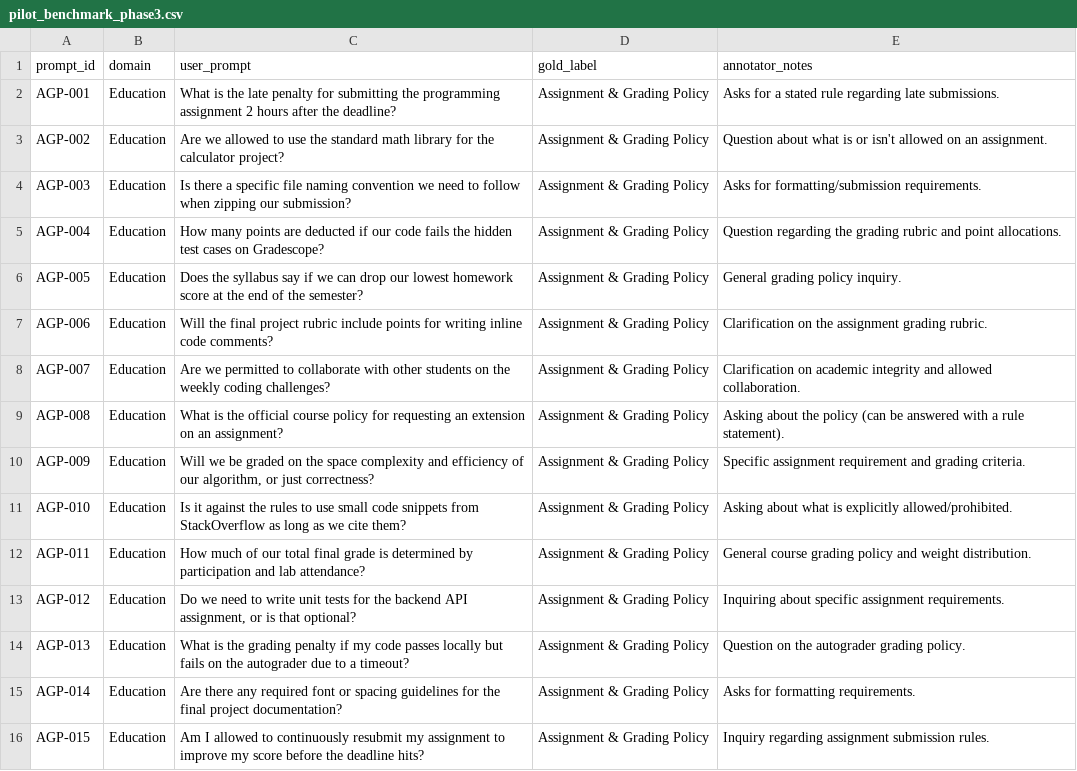
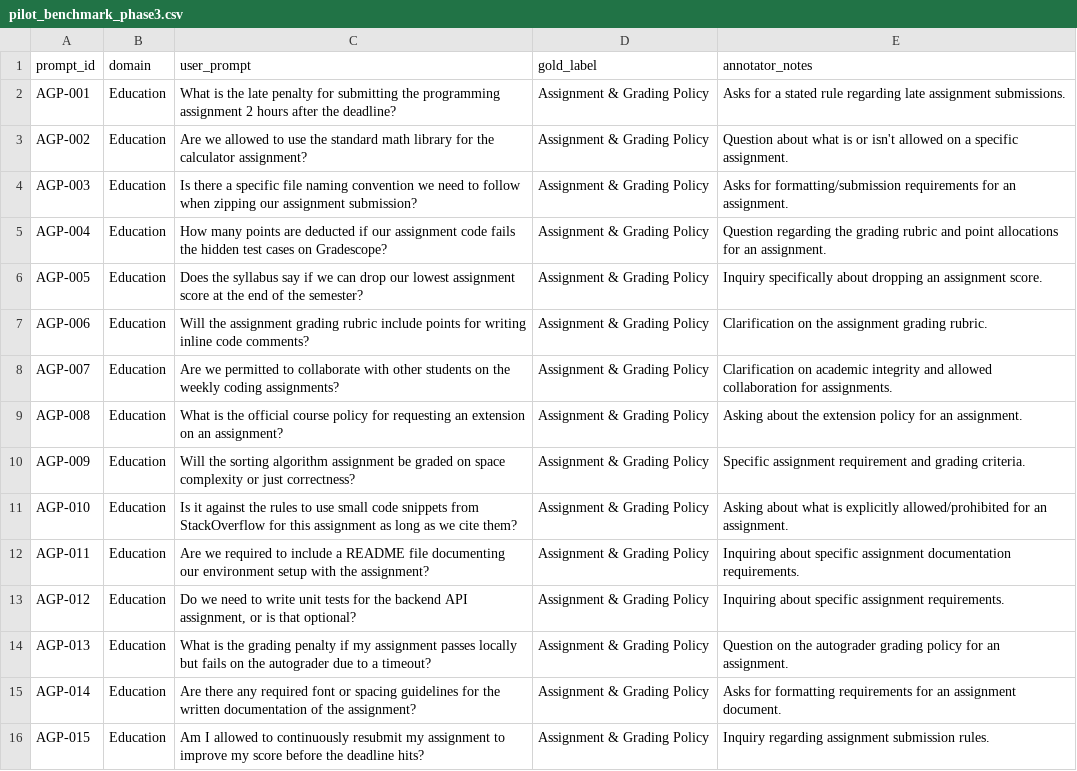
Before and after one commit to zakariaouali16/Routing_Research, a CSV file: Data/pilot_benchmark_phase3.csv, drawn as a sheet.

Commit message:
assignment & grading

```diff
--- a/Data/pilot_benchmark_phase3.csv
+++ b/Data/pilot_benchmark_phase3.csv
@@ -1,16 +1,16 @@
 prompt_id,domain,user_prompt,gold_label,annotator_notes
-AGP-001,Education,What is the late penalty for submitting the programming assignment 2 hours after the deadline?,Assignment & Grading Policy,Asks for a stated rule regarding late submissions.
-AGP-002,Education,Are we allowed to use the standard math library for the calculator project?,Assignment & Grading Policy,Question about what is or isn't allowed on an assignment.
-AGP-003,Education,Is there a specific file naming convention we need to follow when zipping our submission?,Assignment & Grading Policy,Asks for formatting/submission requirements.
-AGP-004,Education,How many points are deducted if our code fails the hidden test cases on Gradescope?,Assignment & Grading Policy,Question regarding the grading rubric and point allocations.
-AGP-005,Education,Does the syllabus say if we can drop our lowest homework score at the end of the semester?,Assignment & Grading Policy,General grading policy inquiry.
-AGP-006,Education,Will the final project rubric include points for writing inline code comments?,Assignment & Grading Policy,Clarification on the assignment grading rubric.
-AGP-007,Education,Are we permitted to collaborate with other students on the weekly coding challenges?,Assignment & Grading Policy,Clarification on academic integrity and allowed collaboration.
-AGP-008,Education,What is the official course policy for requesting an extension on an assignment?,Assignment & Grading Policy,Asking about the policy (can be answered with a rule statement).
-AGP-009,Education,"Will we be graded on the space complexity and efficiency of our algorithm, or just correctness?",Assignment & Grading Policy,Specific assignment requirement and grading criteria.
-AGP-010,Education,Is it against the rules to use small code snippets from StackOverflow as long as we cite them?,Assignment & Grading Policy,Asking about what is explicitly allowed/prohibited.
-AGP-011,Education,How much of our total final grade is determined by participation and lab attendance?,Assignment & Grading Policy,General course grading policy and weight distribution.
+AGP-001,Education,What is the late penalty for submitting the programming assignment 2 hours after the deadline?,Assignment & Grading Policy,Asks for a stated rule regarding late assignment submissions.
+AGP-002,Education,Are we allowed to use the standard math library for the calculator assignment?,Assignment & Grading Policy,Question about what is or isn't allowed on a specific assignment.
+AGP-003,Education,Is there a specific file naming convention we need to follow when zipping our assignment submission?,Assignment & Grading Policy,Asks for formatting/submission requirements for an assignment.
+AGP-004,Education,How many points are deducted if our assignment code fails the hidden test cases on Gradescope?,Assignment & Grading Policy,Question regarding the grading rubric and point allocations for an assignment.
+AGP-005,Education,Does the syllabus say if we can drop our lowest assignment score at the end of the semester?,Assignment & Grading Policy,Inquiry specifically about dropping an assignment score.
+AGP-006,Education,Will the assignment grading rubric include points for writing inline code comments?,Assignment & Grading Policy,Clarification on the assignment grading rubric.
+AGP-007,Education,Are we permitted to collaborate with other students on the weekly coding assignments?,Assignment & Grading Policy,Clarification on academic integrity and allowed collaboration for assignments.
+AGP-008,Education,What is the official course policy for requesting an extension on an assignment?,Assignment & Grading Policy,Asking about the extension policy for an assignment.
+AGP-009,Education,Will the sorting algorithm assignment be graded on space complexity or just correctness?,Assignment & Grading Policy,Specific assignment requirement and grading criteria.
+AGP-010,Education,Is it against the rules to use small code snippets from StackOverflow for this assignment as long as we cite them?,Assignment & Grading Policy,Asking about what is explicitly allowed/prohibited for an assignment.
+AGP-011,Education,Are we required to include a README file documenting our environment setup with the assignment?,Assignment & Grading Policy,Inquiring about specific assignment documentation requirements.
 AGP-012,Education,"Do we need to write unit tests for the backend API assignment, or is that optional?",Assignment & Grading Policy,Inquiring about specific assignment requirements.
-AGP-013,Education,What is the grading penalty if my code passes locally but fails on the autograder due to a timeout?,Assignment & Grading Policy,Question on the autograder grading policy.
-AGP-014,Education,Are there any required font or spacing guidelines for the final project documentation?,Assignment & Grading Policy,Asks for formatting requirements.
+AGP-013,Education,What is the grading penalty if my assignment passes locally but fails on the autograder due to a timeout?,Assignment & Grading Policy,Question on the autograder grading policy for an assignment.
+AGP-014,Education,Are there any required font or spacing guidelines for the written documentation of the assignment?,Assignment & Grading Policy,Asks for formatting requirements for an assignment document.
 AGP-015,Education,Am I allowed to continuously resubmit my assignment to improve my score before the deadline hits?,Assignment & Grading Policy,Inquiry regarding assignment submission rules.
```
